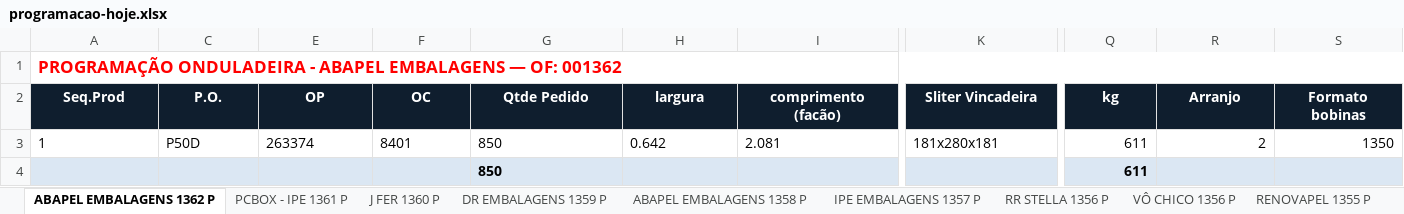
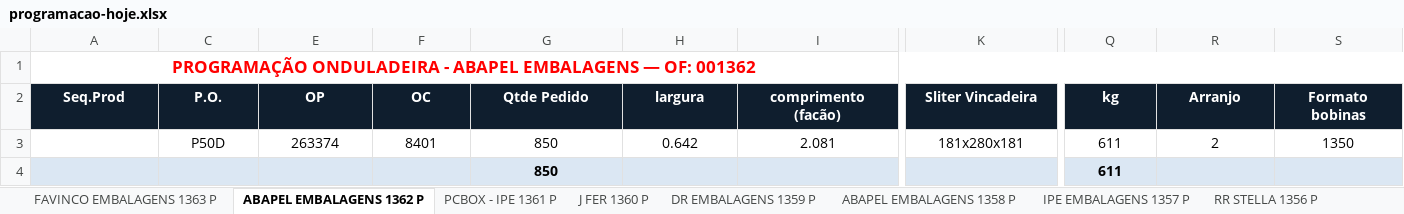
Before and after one commit to marcilianocamargo-stack/controle-producao-etiquetas, an Excel workbook: programacao-hoje.xlsx, sheet ABAPEL EMBALAGENS 1362 P, drawn as a sheet; only a part is shown, gaps mark what is left out; values as stored, in another font and other column widths than the file's, no borders; the diff covers the shown part only; the diff names each change by its address in the sheet, - before the commit and + after, or states it on an @@ line.

```diff
--- a/programacao-hoje.xlsx (sheet ABAPEL EMBALAGENS 1362 P)
+++ b/programacao-hoje.xlsx (sheet ABAPEL EMBALAGENS 1362 P)
+sheet tab: FAVINCO EMBALAGENS 1363 P
-A1 alignment: left
+A1 alignment: center
-A3 (Seq.Prod): 1
+A3 (Seq.Prod): (empty)
-C3 alignment: left
+C3 alignment: center
-E3:I3 alignment: left
+E3:I3 alignment: center
-K3 alignment: left
+K3 alignment: center
-Q3:S3 alignment: right
+Q3:S3 alignment: center
-G4 alignment: left
+G4 alignment: center
-Q4 alignment: right
+Q4 alignment: center
```
Also changed, not shown: cell formats elsewhere in this sheet.
